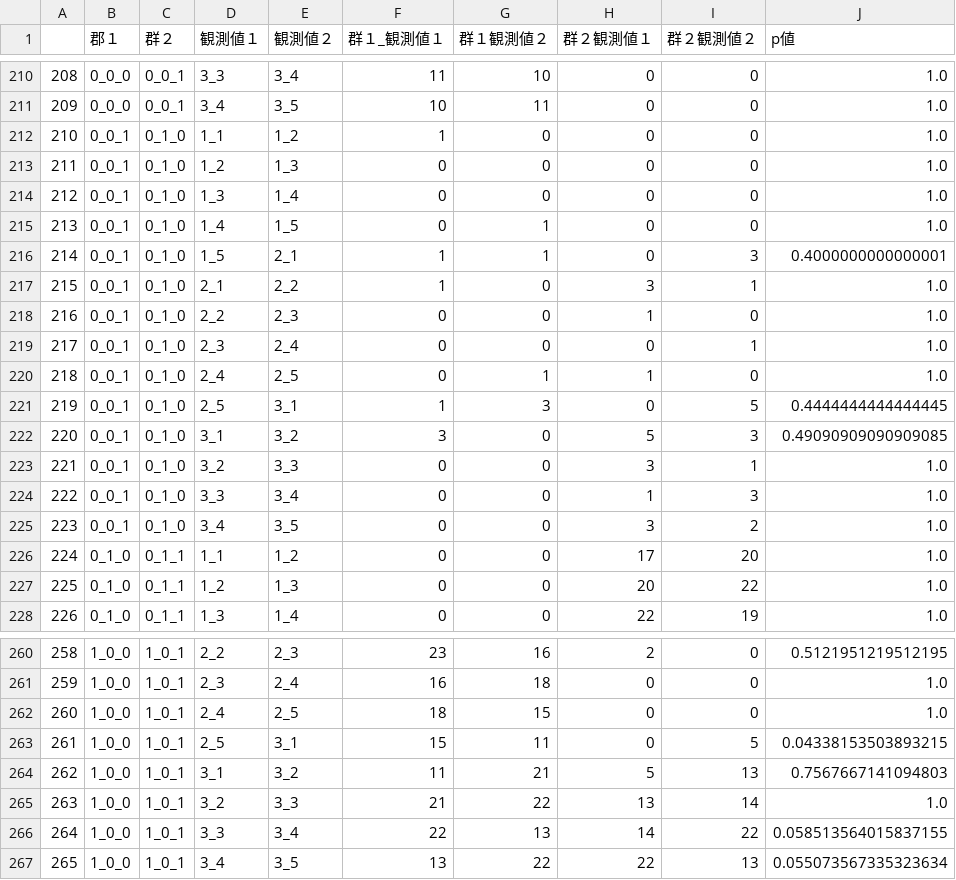
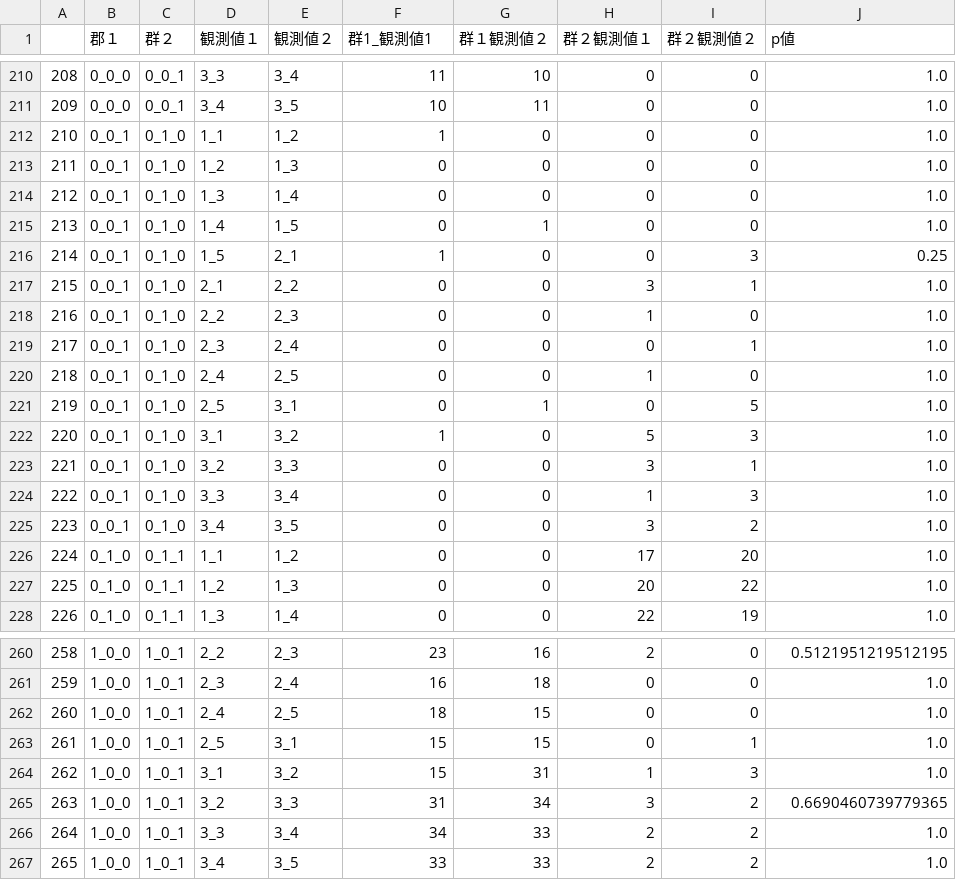
Before and after one commit to DaichiIto0805/monsakun_strategy, a CSV file: exact_data/exact_data_05.csv, drawn as a sheet; only a part is shown, gaps mark what is left out; the diff covers the shown part only.

```diff
--- a/exact_data/exact_data_05.csv
+++ b/exact_data/exact_data_05.csv
@@ -1 +1 @@
-,郡１,群２,観測値１,観測値２,群１_観測値１,群１観測値２,群２観測値１,群２観測値２,p値
+,郡１,群２,観測値１,観測値２,群1_観測値1,群１観測値２,群２観測値１,群２観測値２,p値
@@ -215,9 +215,9 @@
 213,0_0_1,0_1_0,1_4,1_5,0,1,0,0,1.0
-214,0_0_1,0_1_0,1_5,2_1,1,1,0,3,0.4000000000000001
-215,0_0_1,0_1_0,2_1,2_2,1,0,3,1,1.0
+214,0_0_1,0_1_0,1_5,2_1,1,0,0,3,0.25
+215,0_0_1,0_1_0,2_1,2_2,0,0,3,1,1.0
 216,0_0_1,0_1_0,2_2,2_3,0,0,1,0,1.0
 217,0_0_1,0_1_0,2_3,2_4,0,0,0,1,1.0
-218,0_0_1,0_1_0,2_4,2_5,0,1,1,0,1.0
-219,0_0_1,0_1_0,2_5,3_1,1,3,0,5,0.4444444444444445
-220,0_0_1,0_1_0,3_1,3_2,3,0,5,3,0.49090909090909085
+218,0_0_1,0_1_0,2_4,2_5,0,0,1,0,1.0
+219,0_0_1,0_1_0,2_5,3_1,0,1,0,5,1.0
+220,0_0_1,0_1_0,3_1,3_2,1,0,5,3,1.0
 221,0_0_1,0_1_0,3_2,3_3,0,0,3,1,1.0
@@ -262,6 +262,6 @@
 260,1_0_0,1_0_1,2_4,2_5,18,15,0,0,1.0
-261,1_0_0,1_0_1,2_5,3_1,15,11,0,5,0.04338153503893215
-262,1_0_0,1_0_1,3_1,3_2,11,21,5,13,0.7567667141094803
-263,1_0_0,1_0_1,3_2,3_3,21,22,13,14,1.0
-264,1_0_0,1_0_1,3_3,3_4,22,13,14,22,0.058513564015837155
-265,1_0_0,1_0_1,3_4,3_5,13,22,22,13,0.055073567335323634
+261,1_0_0,1_0_1,2_5,3_1,15,15,0,1,1.0
+262,1_0_0,1_0_1,3_1,3_2,15,31,1,3,1.0
+263,1_0_0,1_0_1,3_2,3_3,31,34,3,2,0.6690460739779365
+264,1_0_0,1_0_1,3_3,3_4,34,33,2,2,1.0
+265,1_0_0,1_0_1,3_4,3_5,33,33,2,2,1.0
```
Also changed, not shown: 136 edited cells elsewhere in this file, exact_data/exact_data_02.csv, exact_data/exact_data_03.csv, 26 other files.
